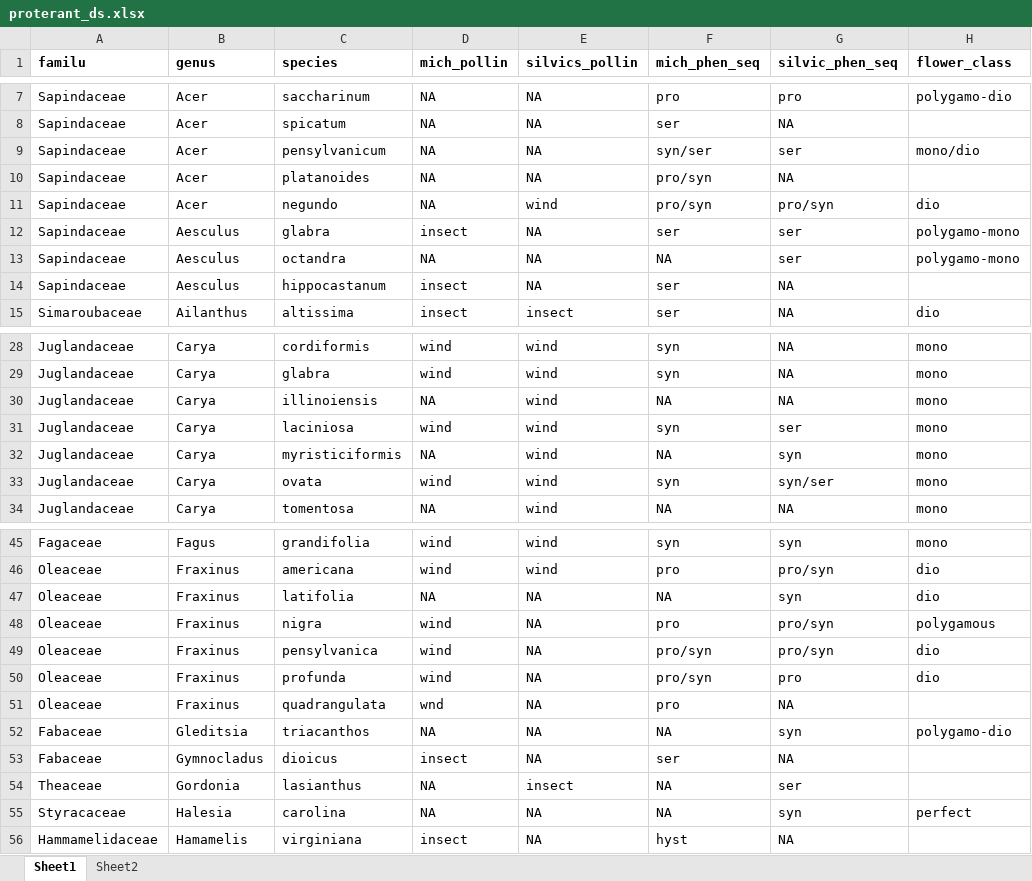
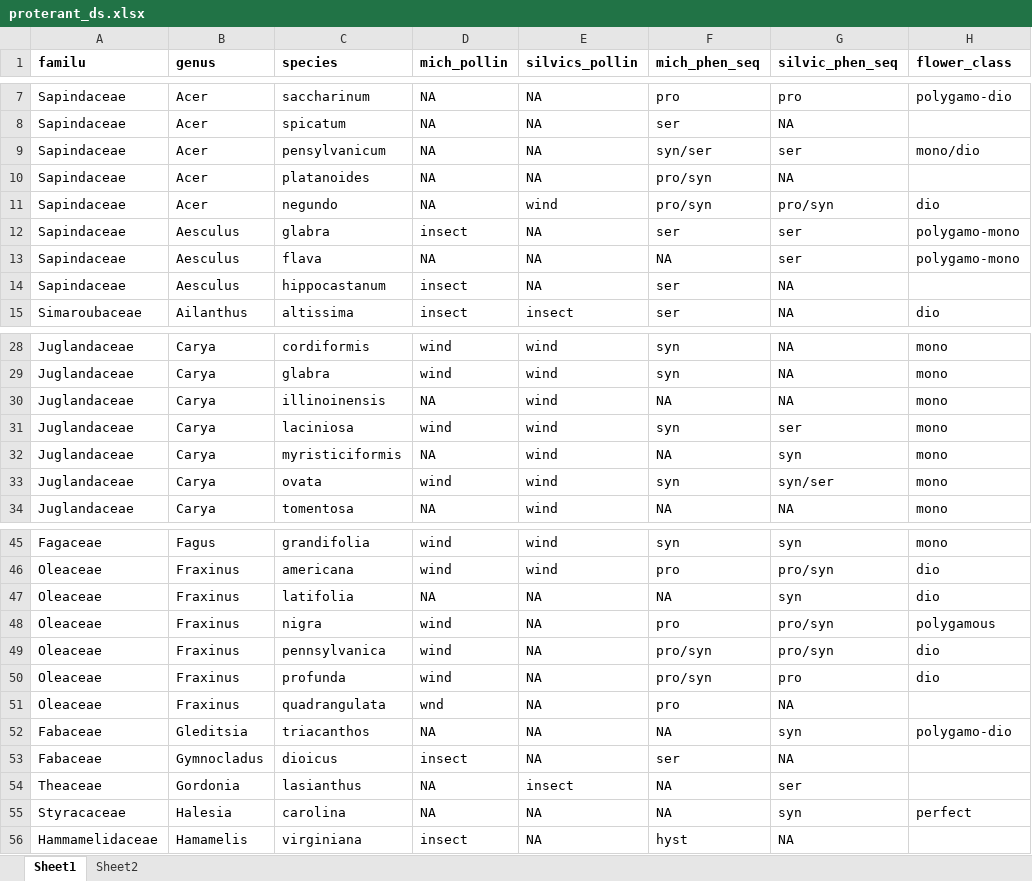
Before and after one commit to dbuona/proterant, an Excel workbook: Data/proterant_ds.xlsx, sheet Sheet1, drawn as a sheet; only a part is shown, gaps mark what is left out; values as stored, in another font and other column widths than the file's, no borders; the diff names each change by its address in the sheet, - before the commit and + after, or states it on an @@ line.

Commit message:
Too much coding for today
need to still clean proterant_ds

```diff
--- a/Data/proterant_ds.xlsx (sheet Sheet1)
+++ b/Data/proterant_ds.xlsx (sheet Sheet1)
-C13 (species): octandra
+C13 (species): flava
-C30 (species): illinoiensis
+C30 (species): illinoinensis
-C49 (species): pensylvanica
+C49 (species): pennsylvanica
```
Also changed, not shown: 2 other files.
